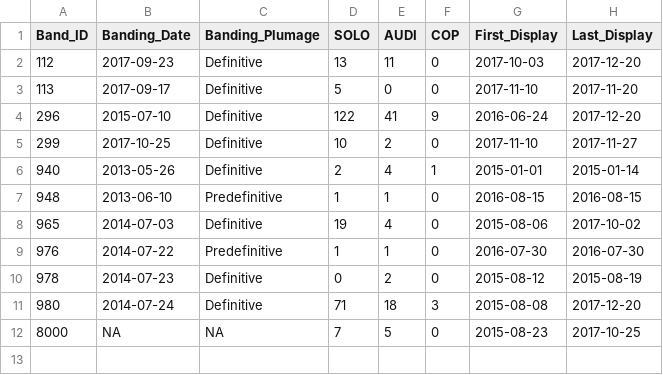
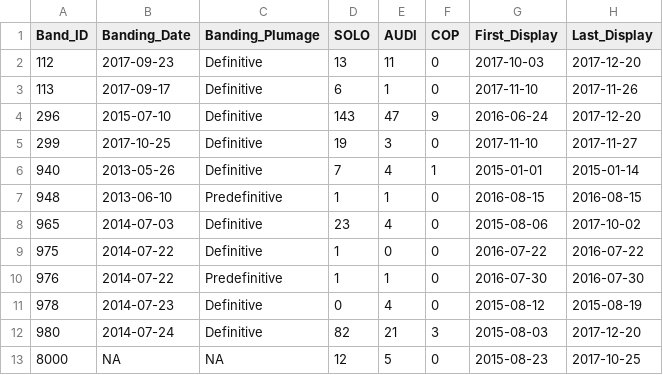
Before and after one commit to ltaylor2/Masius_Complexity, a CSV file: Output/TABLE_S2.csv, drawn as a sheet.

```diff
--- a/Output/TABLE_S2.csv
+++ b/Output/TABLE_S2.csv
@@ -2,11 +2,12 @@ Band_ID,Banding_Date,Banding_Plumage,SOLO,AUDI,COP,First_Display,Last_Display
 112,2017-09-23,Definitive,13,11,0,2017-10-03,2017-12-20
-113,2017-09-17,Definitive,5,0,0,2017-11-10,2017-11-20
-296,2015-07-10,Definitive,122,41,9,2016-06-24,2017-12-20
-299,2017-10-25,Definitive,10,2,0,2017-11-10,2017-11-27
-940,2013-05-26,Definitive,2,4,1,2015-01-01,2015-01-14
+113,2017-09-17,Definitive,6,1,0,2017-11-10,2017-11-26
+296,2015-07-10,Definitive,143,47,9,2016-06-24,2017-12-20
+299,2017-10-25,Definitive,19,3,0,2017-11-10,2017-11-27
+940,2013-05-26,Definitive,7,4,1,2015-01-01,2015-01-14
 948,2013-06-10,Predefinitive,1,1,0,2016-08-15,2016-08-15
-965,2014-07-03,Definitive,19,4,0,2015-08-06,2017-10-02
+965,2014-07-03,Definitive,23,4,0,2015-08-06,2017-10-02
+975,2014-07-22,Definitive,1,0,0,2016-07-22,2016-07-22
 976,2014-07-22,Predefinitive,1,1,0,2016-07-30,2016-07-30
-978,2014-07-23,Definitive,0,2,0,2015-08-12,2015-08-19
-980,2014-07-24,Definitive,71,18,3,2015-08-08,2017-12-20
-8000,NA,NA,7,5,0,2015-08-23,2017-10-25
+978,2014-07-23,Definitive,0,4,0,2015-08-12,2015-08-19
+980,2014-07-24,Definitive,82,21,3,2015-08-03,2017-12-20
+8000,NA,NA,12,5,0,2015-08-23,2017-10-25
```
Also changed, not shown: Output/TABLE_1.csv, Output/TABLE_S3.csv, 25 other files.
